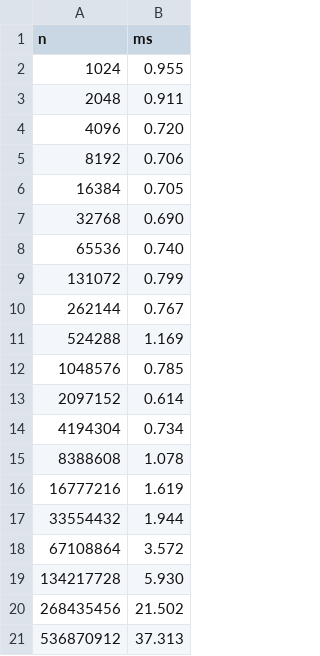
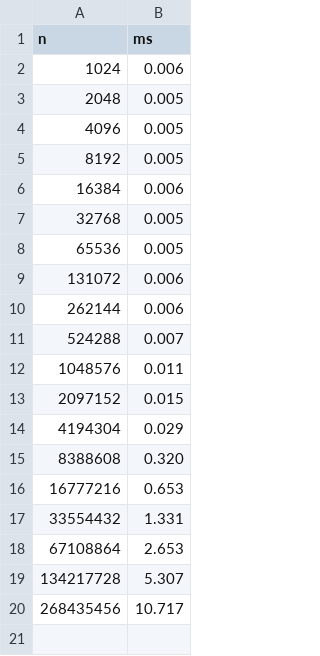
Before and after one commit to anushkasingh-2001/repo759, a CSV file: HW03/tpb512.csv, drawn as a sheet.

```diff
--- a/HW03/tpb512.csv
+++ b/HW03/tpb512.csv
@@ -1,21 +1,20 @@
 n,ms
-1024,0.955
-2048,0.911
-4096,0.720
-8192,0.706
-16384,0.705
-32768,0.690
-65536,0.740
-131072,0.799
-262144,0.767
-524288,1.169
-1048576,0.785
-2097152,0.614
-4194304,0.734
-8388608,1.078
-16777216,1.619
-33554432,1.944
-67108864,3.572
-134217728,5.930
-268435456,21.502
-536870912,37.313
+1024,0.006
+2048,0.005
+4096,0.005
+8192,0.005
+16384,0.006
+32768,0.005
+65536,0.005
+131072,0.006
+262144,0.006
+524288,0.007
+1048576,0.011
+2097152,0.015
+4194304,0.029
+8388608,0.320
+16777216,0.653
+33554432,1.331
+67108864,2.653
+134217728,5.307
+268435456,10.717
```
Also changed, not shown: HW03/tpb16.csv, 22 other files.
